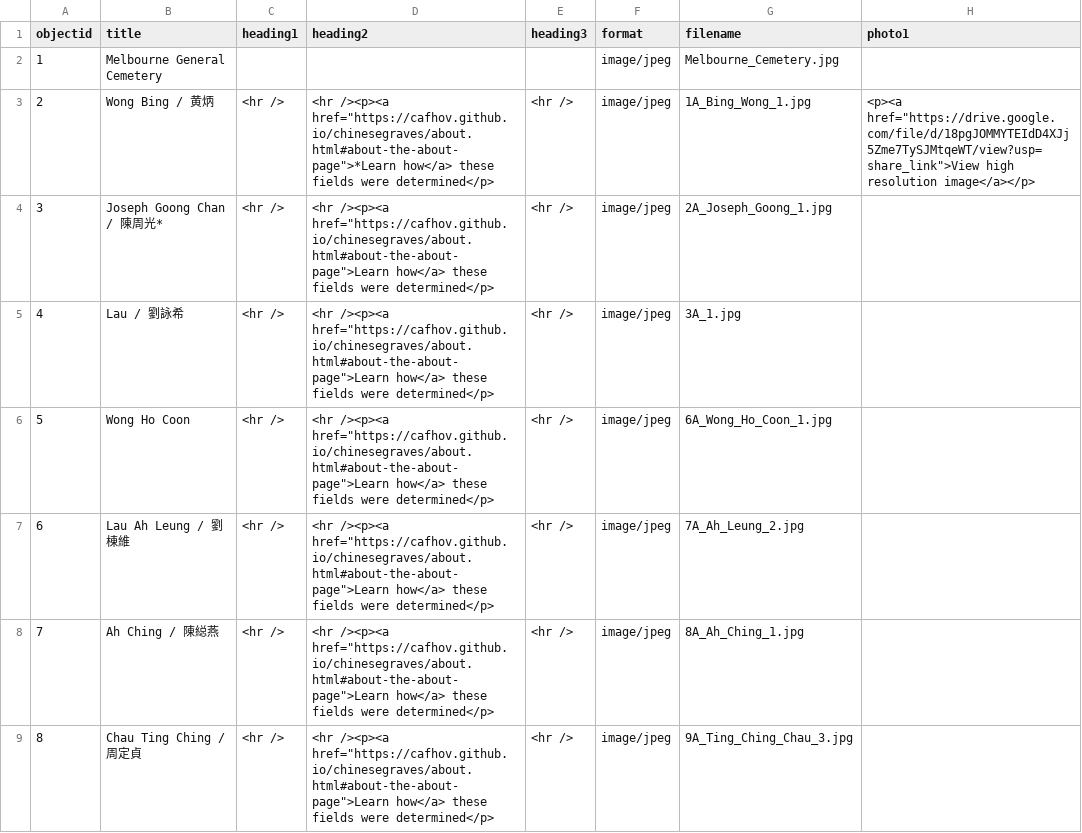
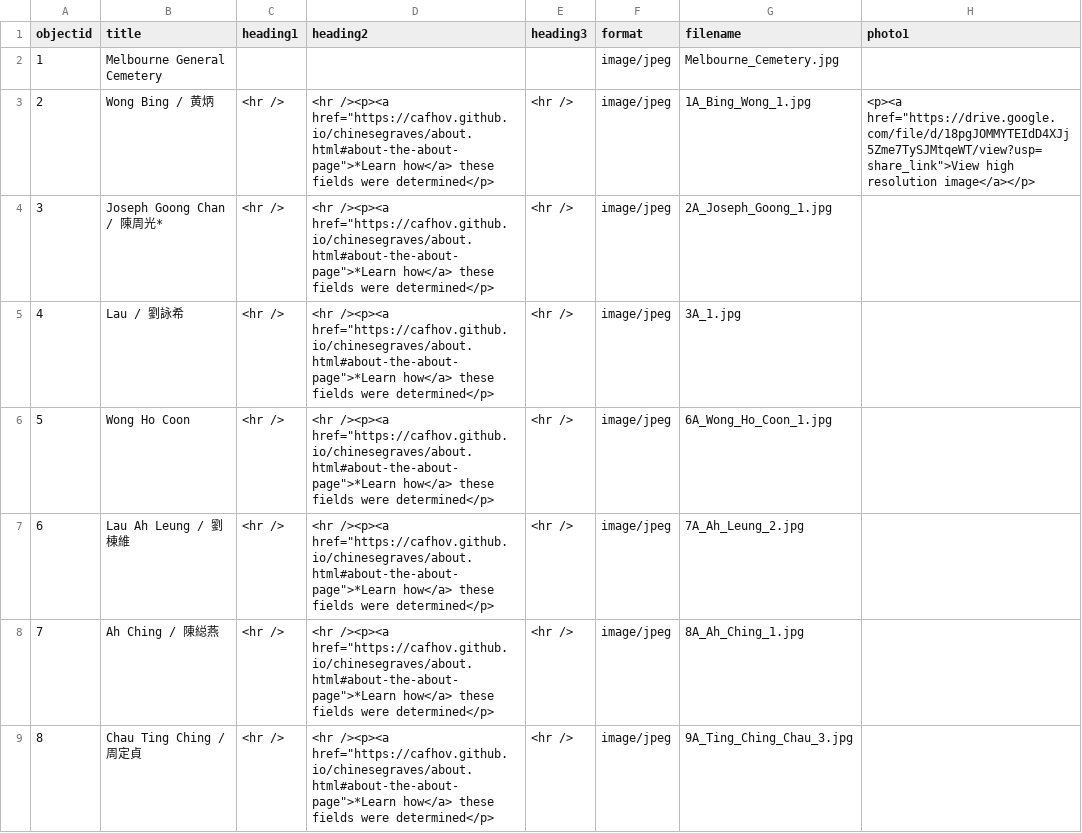
Before and after one commit to cafhov/chinesegraves, a CSV file: _data/mgc_collection.csv, drawn as a sheet; only a part is shown; the diff covers the shown part only; the diff names each change by its address in the sheet, - before the commit and + after, or states it on an @@ line.

Commit message:
Add files via upload

```diff
--- a/_data/mgc_collection.csv
+++ b/_data/mgc_collection.csv
-D4:D9 (heading2): <hr /><p><a href="https://cafhov.github.io/chinesegraves/about.html#about-the-about-page">Learn how</a> these…
+D4:D9 (heading2): <hr /><p><a href="https://cafhov.github.io/chinesegraves/about.html#about-the-about-page">*Learn how</a> these…
```
Also changed, not shown: 6 edited cells elsewhere in this file.
